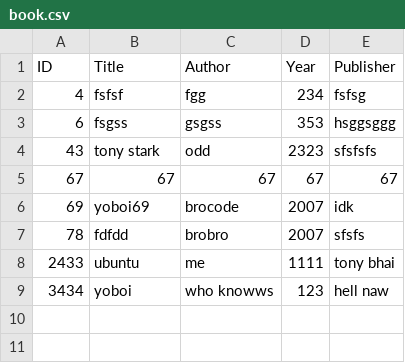
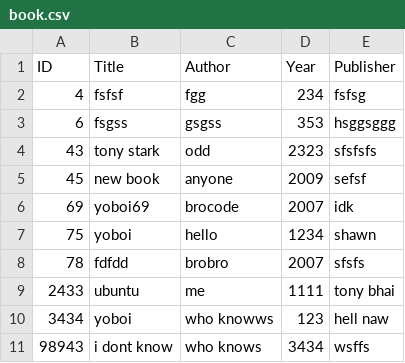
Before and after one commit to hinamayam2006/Optimized-Library-Lookup-System, a CSV file: data/book.csv, drawn as a sheet.

```diff
--- a/data/book.csv
+++ b/data/book.csv
@@ -4,4 +4,5 @@ ID,Title,Author,Year,Publisher
 43,tony stark,odd,2323,sfsfsfs
-67,67,67,67,67
+45,new book,anyone,2009,sefsf
 69,yoboi69,brocode,2007,idk
+75,yoboi,hello,1234,shawn
 78,fdfdd,brobro,2007,sfsfs
@@ -9 +10,2 @@ ID,Title,Author,Year,Publisher
 3434,yoboi,who knowws,123,hell naw
+98943,i dont know,who knows,3434,wsffs
```
Also changed, not shown: 15 other files.
